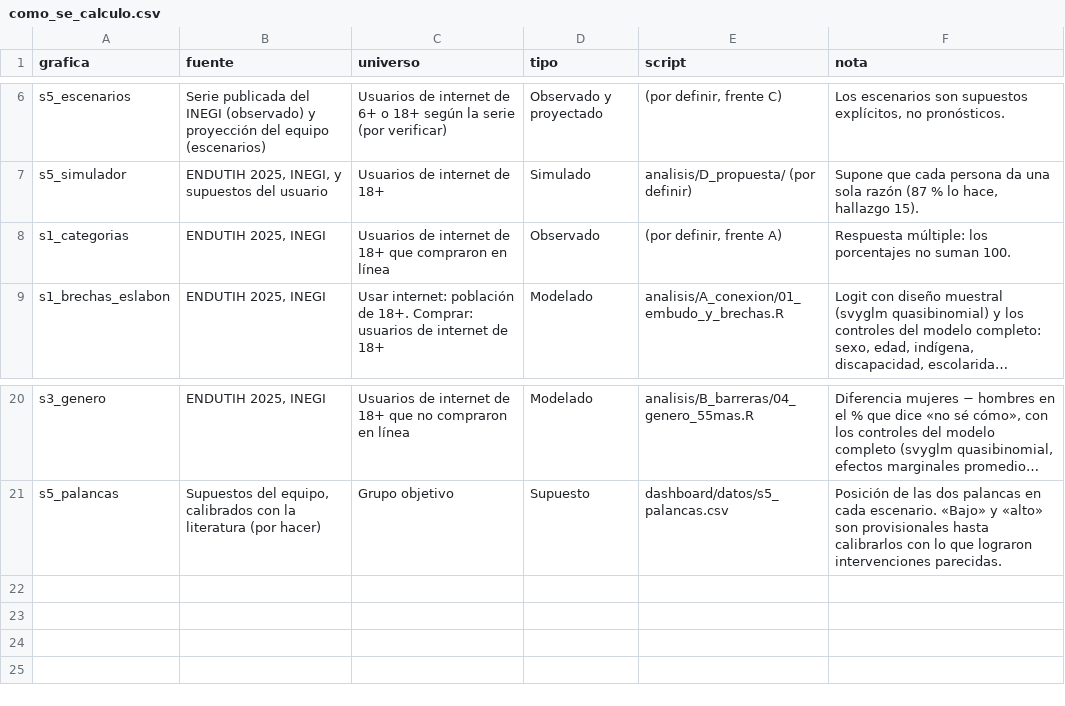
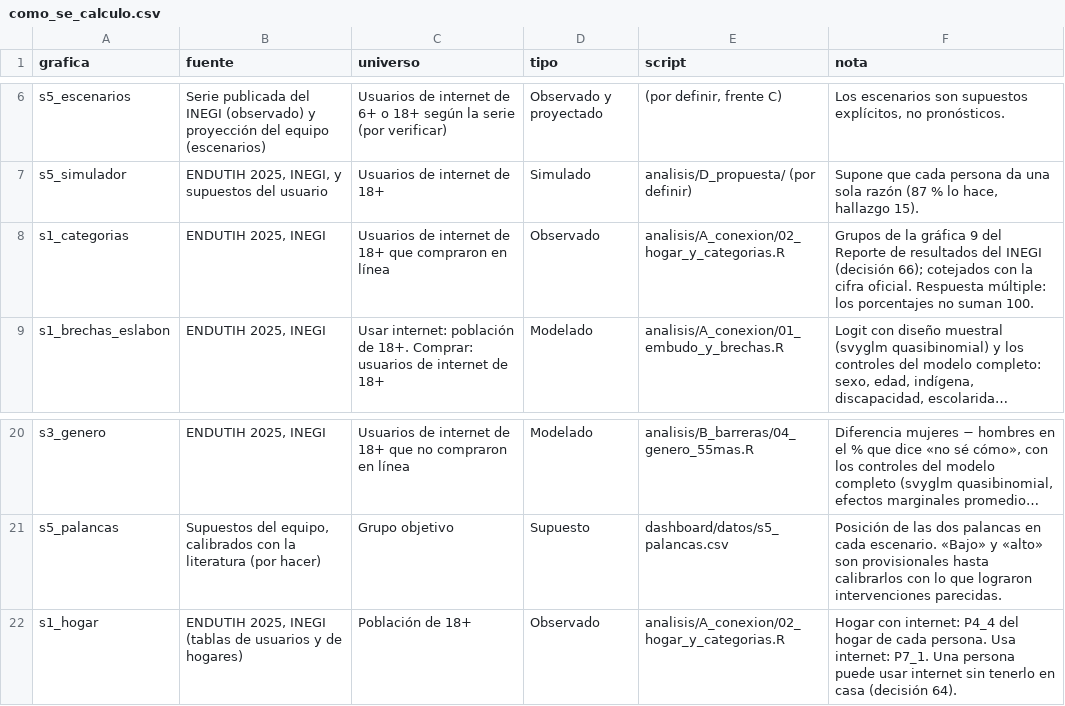
Before and after one commit to rebeloppar/dataton-inegi-2026, a CSV file: dashboard/datos/como_se_calculo.csv, drawn as a sheet; only a part is shown, gaps mark what is left out; long unchanged cells end in …; the diff names each change by its address in the sheet, - before the commit and + after, or states it on an @@ line.

```diff
--- a/dashboard/datos/como_se_calculo.csv
+++ b/dashboard/datos/como_se_calculo.csv
-E8 (script): (por definir, frente A)
+E8 (script): analisis/A_conexion/02_hogar_y_categorias.R
-F8 (nota): Respuesta múltiple:…
+F8 (nota): Grupos de la gráfica 9 del Reporte de resultados del INEGI (decisión 66); cotejados con la cifra oficial. Respuesta múltiple:…
+row 22: s1_hogar | ENDUTIH 2025, INEGI (tablas de usuarios y de hogares) | Población de 18+ | Observado | analisis/A_conexion/02_hogar_y_categorias.R | Hogar con internet: P4_4 del hogar de cada persona. Usa internet: P7_1. Una persona puede usar internet sin tenerlo en casa (decisión 64).
```
Also changed, not shown: dashboard/datos/hallazgos.csv, dashboard/datos/s1_embudo.csv, 10 other files.
